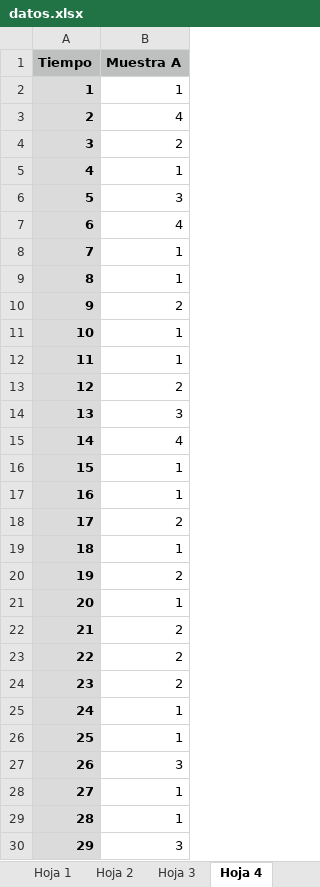
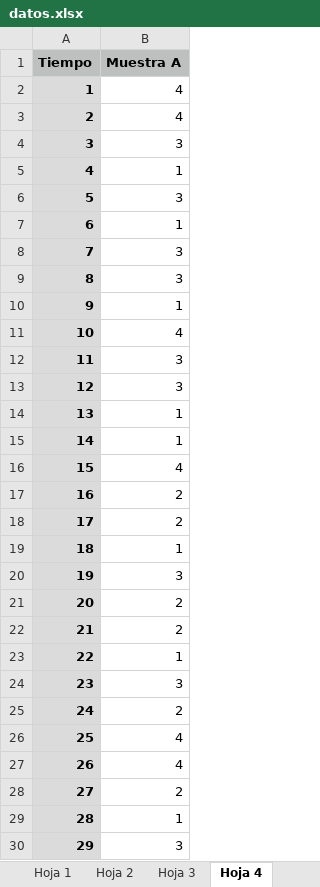
Before and after one commit to badillosoft/python-economics, an Excel workbook: recursos/datos.xlsx, sheet Hoja 4, drawn as a sheet; only a part is shown; values as stored, in another font and other column widths than the file's, no borders; the diff covers the shown part only; the diff names each change by its address in the sheet, - before the commit and + after, or states it on an @@ line.

```diff
--- a/recursos/datos.xlsx (sheet Hoja 4)
+++ b/recursos/datos.xlsx (sheet Hoja 4)
-B2 (Muestra A): 1
+B2 (Muestra A): 4
-B4 (Muestra A): 2
+B4 (Muestra A): 3
-B7 (Muestra A): 4
+B7 (Muestra A): 1
-B8:B9 (Muestra A): 1
+B8:B9 (Muestra A): 3
-B10 (Muestra A): 2
+B10 (Muestra A): 1
-B11 (Muestra A): 1
+B11 (Muestra A): 4
-B12 (Muestra A): 1
+B12 (Muestra A): 3
-B13 (Muestra A): 2
+B13 (Muestra A): 3
-B14 (Muestra A): 3
+B14 (Muestra A): 1
-B15 (Muestra A): 4
+B15 (Muestra A): 1
-B16 (Muestra A): 1
+B16 (Muestra A): 4
-B17 (Muestra A): 1
+B17 (Muestra A): 2
-B20 (Muestra A): 2
+B20 (Muestra A): 3
-B21 (Muestra A): 1
+B21 (Muestra A): 2
-B23 (Muestra A): 2
+B23 (Muestra A): 1
-B24 (Muestra A): 2
+B24 (Muestra A): 3
-B25 (Muestra A): 1
+B25 (Muestra A): 2
-B26 (Muestra A): 1
+B26 (Muestra A): 4
-B27 (Muestra A): 3
+B27 (Muestra A): 4
-B28 (Muestra A): 1
+B28 (Muestra A): 2
```
Also changed, not shown: 22 edited cells elsewhere in this sheet, sheet Hoja 5, other sheet tabs, 8 other files.
